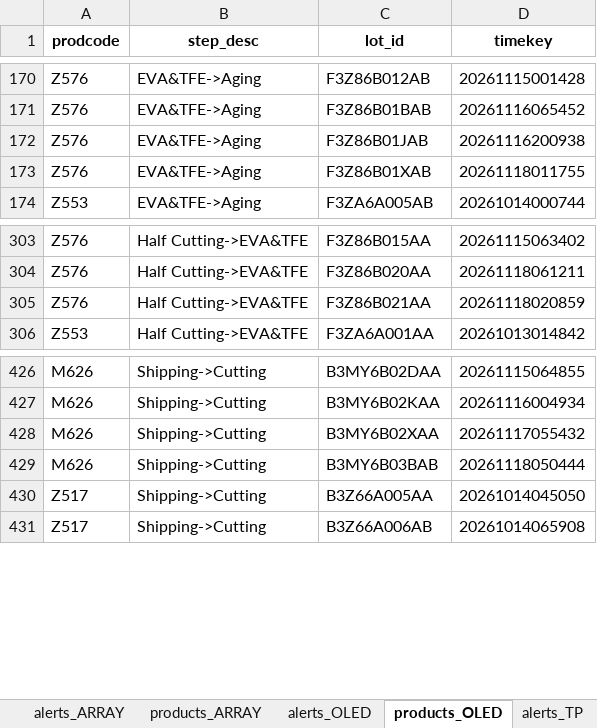
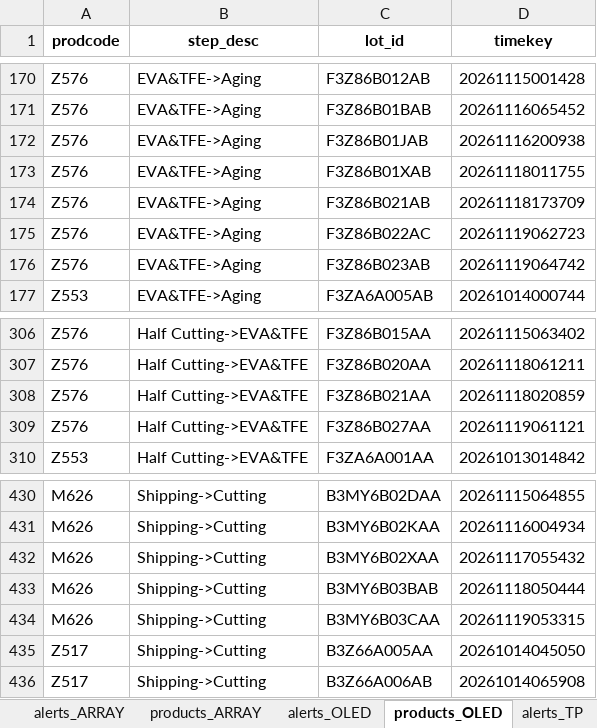
Before and after one commit to wzygio/vivo-project, an Excel workbook: resources/indicator_domain/qtime/qtime_alerts.xlsx, sheet products_OLED, drawn as a sheet; only a part is shown, gaps mark what is left out; values as stored, in another font and other column widths than the file's, no borders; the diff names each change by its address in the sheet, - before the commit and + after, or states it on an @@ line.

```diff
--- a/resources/indicator_domain/qtime/qtime_alerts.xlsx (sheet products_OLED)
+++ b/resources/indicator_domain/qtime/qtime_alerts.xlsx (sheet products_OLED)
+row 174: Z576 | EVA&TFE->Aging | F3Z86B021AB | 20261118173709
+row 175: Z576 | EVA&TFE->Aging | F3Z86B022AC | 20261119062723
+row 176: Z576 | EVA&TFE->Aging | F3Z86B023AB | 20261119064742
+row 309: Z576 | Half Cutting->EVA&TFE | F3Z86B027AA | 20261119061121
+row 434: M626 | Shipping->Cutting | B3MY6B03CAA | 20261119053315
```
Also changed, not shown: sheet products_ARRAY, sheet __meta__, resources/inline_domain/aoi_rs/aoi_rs_trend_alerts.xlsx, resources/inline_domain/spc/spc_sheet_oos_decoration.xlsx, 49 other files.
